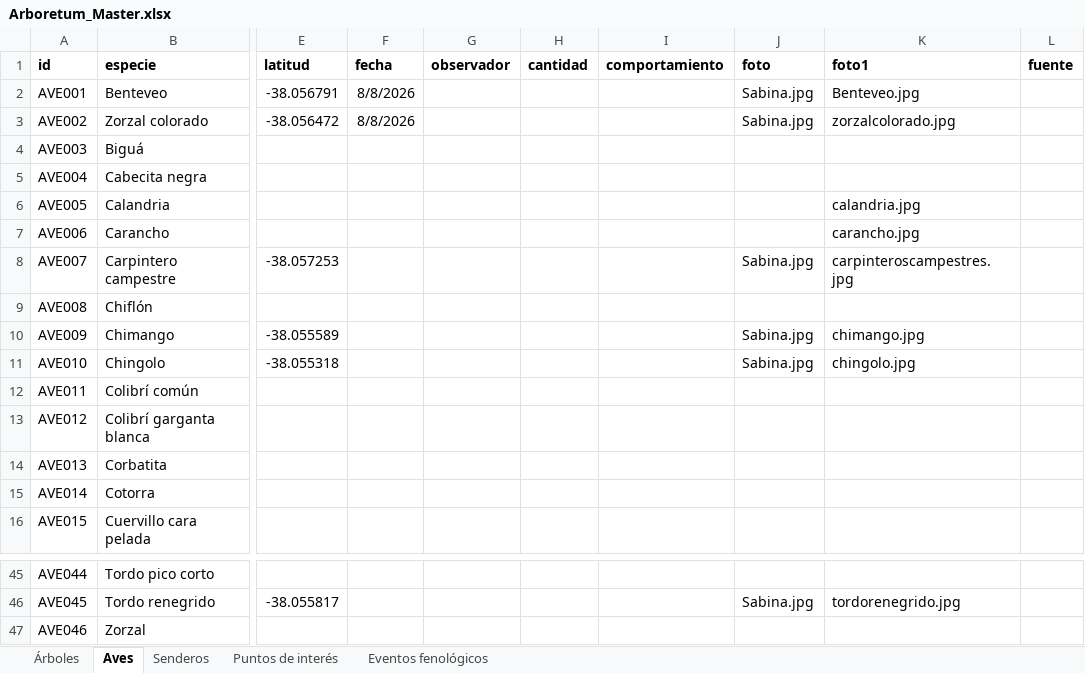
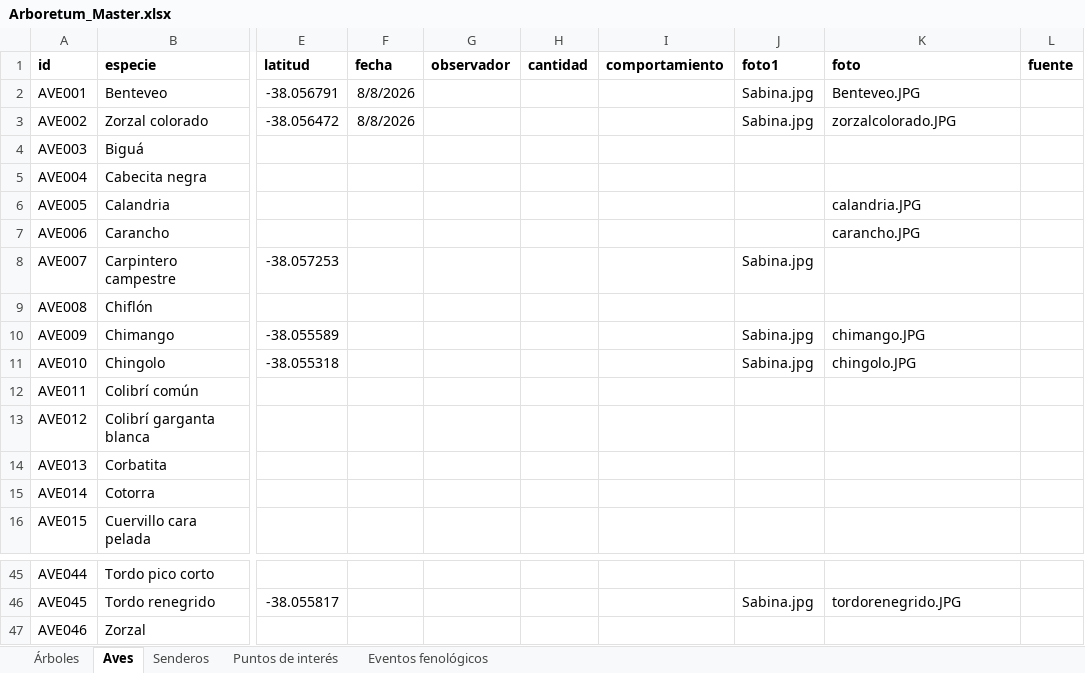
Before and after one commit to estancialaconstanciamdq/arboretum, an Excel workbook: data/Arboretum_Master.xlsx, sheet Aves, drawn as a sheet; only a part is shown, gaps mark what is left out; values as stored, in another font and other column widths than the file's, no borders; the diff covers the shown part only; the diff names each change by its address in the sheet, - before the commit and + after, or states it on an @@ line.

```diff
--- a/data/Arboretum_Master.xlsx (sheet Aves)
+++ b/data/Arboretum_Master.xlsx (sheet Aves)
-J1: foto
+J1: foto1
-K1: foto1
+K1: foto
-K2 (foto): Benteveo.jpg
+K2 (foto): Benteveo.JPG
-K3 (foto): zorzalcolorado.jpg
+K3 (foto): zorzalcolorado.JPG
-K6 (foto): calandria.jpg
+K6 (foto): calandria.JPG
-K7 (foto): carancho.jpg
+K7 (foto): carancho.JPG
-K8 (foto): carpinteroscampestres.jpg
+K8 (foto): (empty)
-K10 (foto): chimango.jpg
+K10 (foto): chimango.JPG
-K11 (foto): chingolo.jpg
+K11 (foto): chingolo.JPG
-K46 (foto): tordorenegrido.jpg
+K46 (foto): tordorenegrido.JPG
```
Also changed, not shown: 10 edited cells elsewhere in this sheet, 8 other files.
